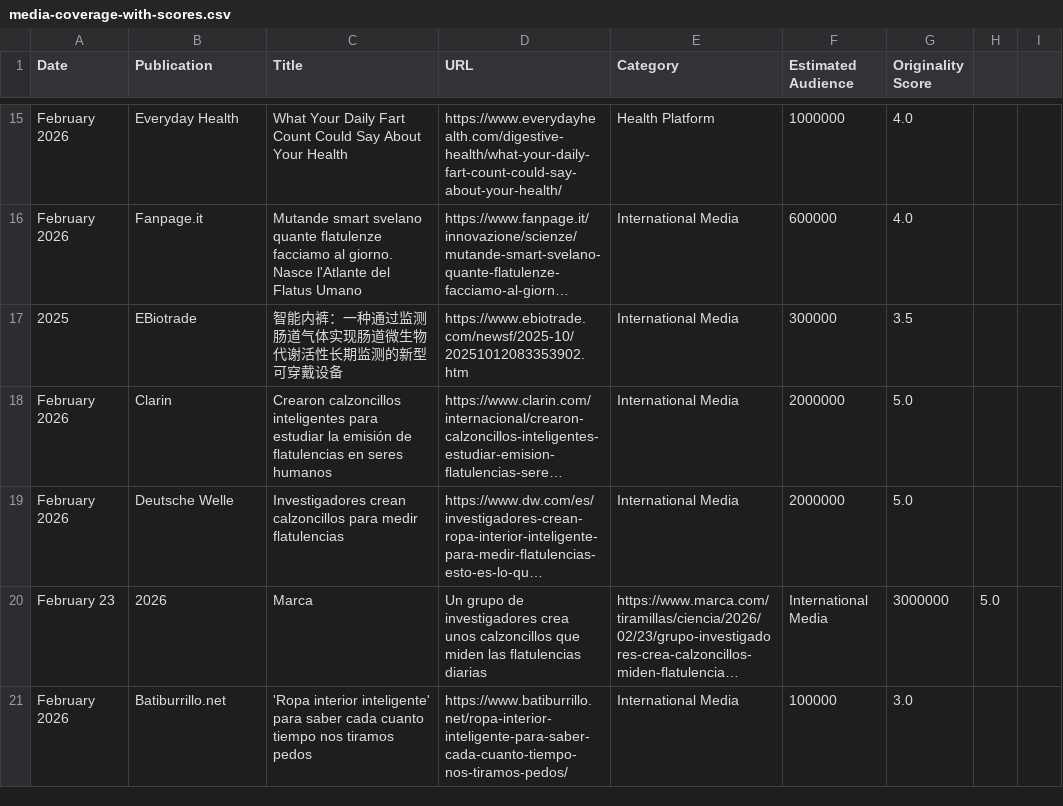
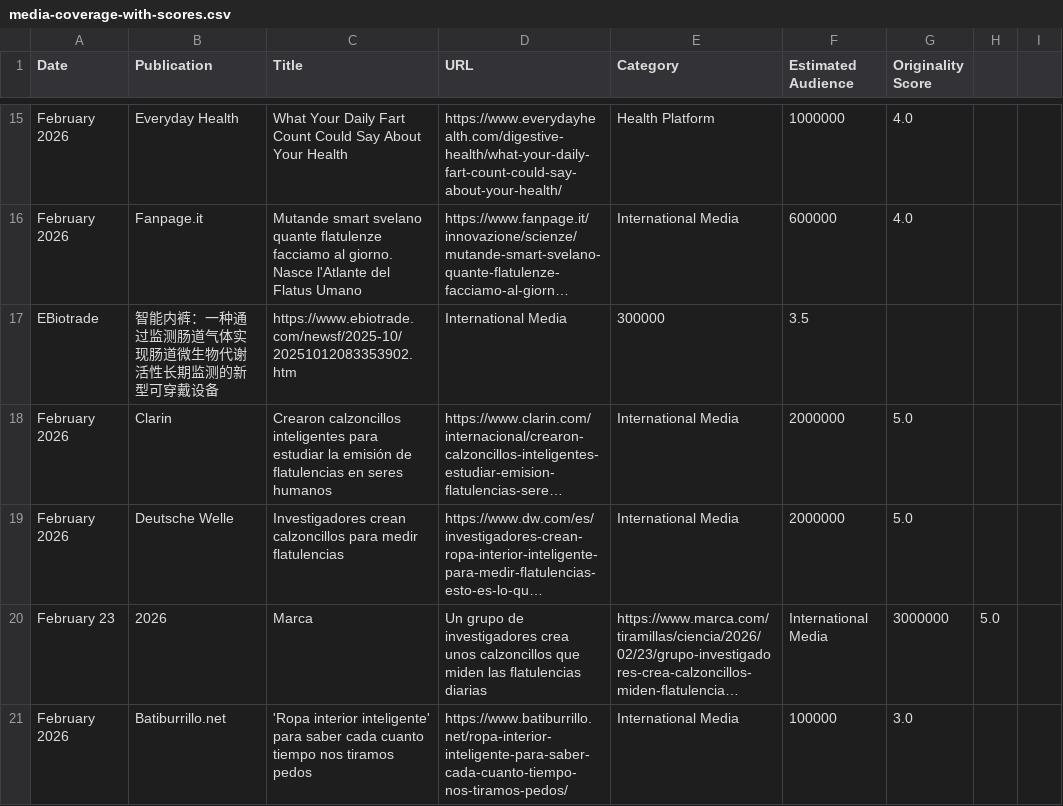
Before and after one commit to brantley-hall/human-flatus-atlas, a CSV file: media-coverage-with-scores.csv, drawn as a sheet; only a part is shown, gaps mark what is left out; long unchanged cells end in …; removed rows and columns are numbered as before the commit, all else as after; the diff names each change by its address in the sheet, - before the commit and + after, or states it on an @@ line.

Commit message:
Remove year from EBiotrade Chinese article completely
- Removed '2025' from database entry (now just publication name)
- Updated other-featured.html (both instances)
- Updated global-multilingual-media.html
- Updated comment to remove year reference
- EBiotrade now displays without any date information

```diff
--- a/media-coverage-with-scores.csv
+++ b/media-coverage-with-scores.csv
-row 17: 2025 | EBiotrade | 智能内裤：一种通过监测肠道气体实现肠道微生物代谢活性长期监测的新型可穿戴设备 | https://www.ebiotrade.com/newsf/2025-10/20251012083353902.htm | International Media | 300000 | 3.5
+row 17: EBiotrade | 智能内裤：一种通过监测肠道气体实现肠道微生物代谢活性长期监测的新型可穿戴设备 | https://www.ebiotrade.com/newsf/2025-10/20251012083353902.htm | International Media | 300000 | 3.5
```
Also changed, not shown: 2 other files.
